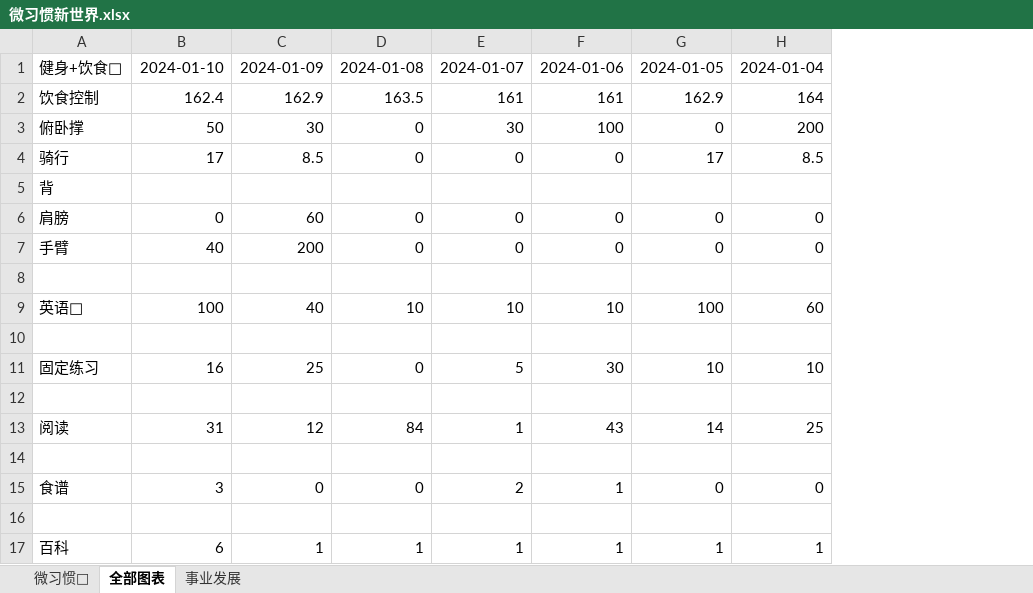
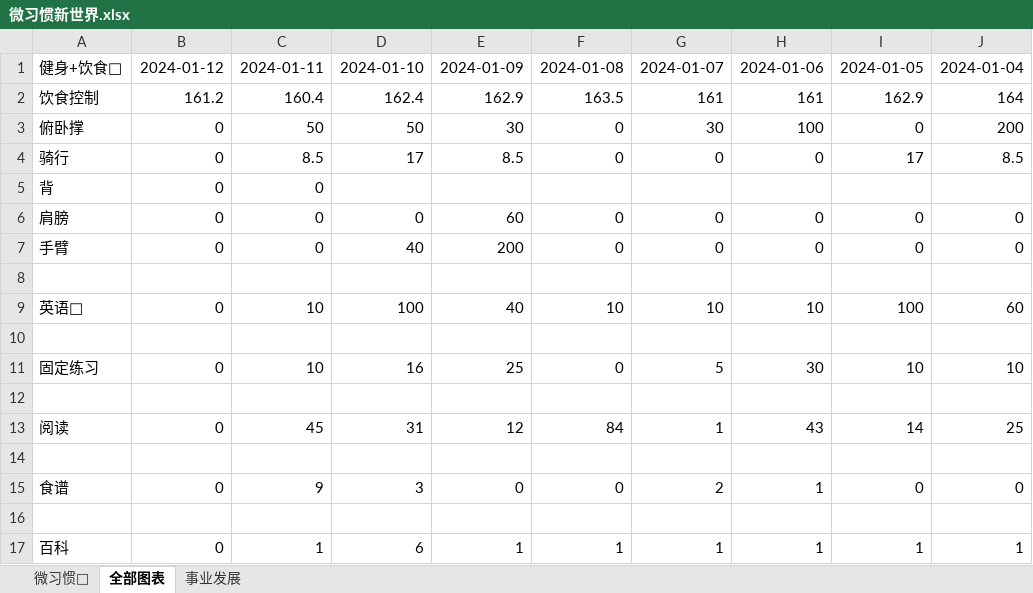
Before and after one commit to FeatherHunter/StudyNotes, an Excel workbook: 2024/.个人/微习惯新世界.xlsx, sheet 全部图表, drawn as a sheet; only a part is shown; values as stored, in another font and other column widths than the file's, no borders; charts and pictures not drawn; the diff names each change by its address in the sheet, - before the commit and + after, or states it on an @@ line.

```diff
--- a/2024/.个人/微习惯新世界.xlsx (sheet 全部图表)
+++ b/2024/.个人/微习惯新世界.xlsx (sheet 全部图表)
+column B, rows 1-17: 2024-01-12 | 161.2 | 0 | 0 | 0 | 0 | 0 |  | 0 |  | 0 |  | 0 |  | 0 |  | 0
+column C, rows 1-17: 2024-01-11 | 160.4 | 50 | 8.5 | 0 | 0 | 0 |  | 10 |  | 10 |  | 45 |  | 9 |  | 1
```
Also changed, not shown: sheet 微习惯💎, charts or pictures, 7 other files.
